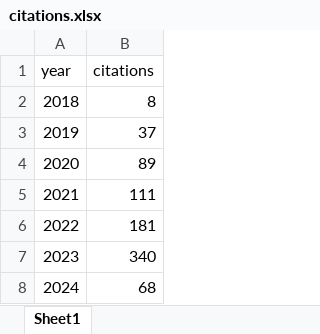
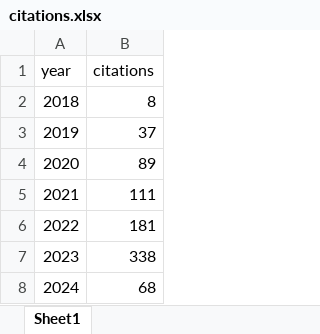
Before and after one commit to bougioukas/mypage, an Excel workbook: data/citations.xlsx, sheet Sheet1, drawn as a sheet; values as stored, in another font and other column widths than the file's, no borders; the diff names each change by its address in the sheet, - before the commit and + after, or states it on an @@ line.

```diff
--- a/data/citations.xlsx (sheet Sheet1)
+++ b/data/citations.xlsx (sheet Sheet1)
-B7 (citations): 340
+B7 (citations): 338
```
Also changed, not shown: 1 other file.
